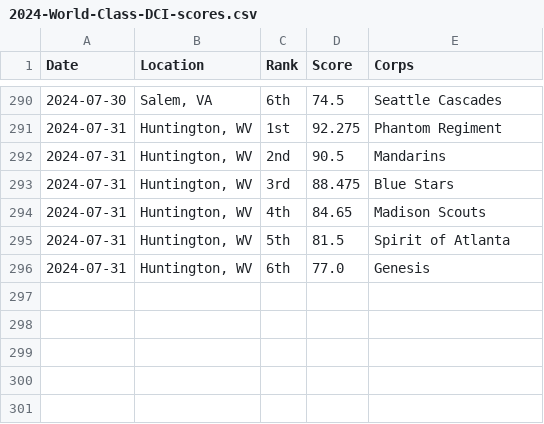
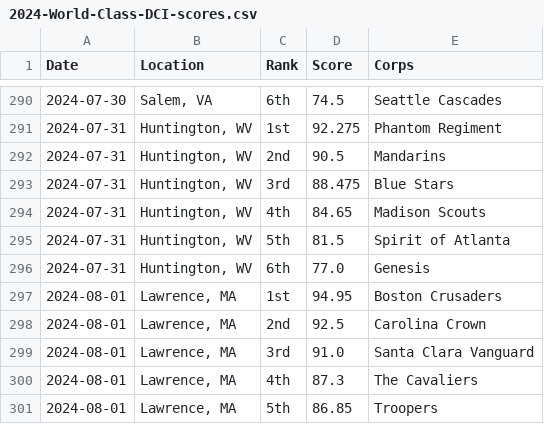
Before and after one commit to aggieed97/Drum-Corps-International, a CSV file: pages/2024-World-Class-DCI-scores.csv, drawn as a sheet; only a part is shown, gaps mark what is left out.

```diff
--- a/pages/2024-World-Class-DCI-scores.csv
+++ b/pages/2024-World-Class-DCI-scores.csv
@@ -296 +296,6 @@ Date,Location,Rank,Score,Corps
 2024-07-31,"Huntington, WV",6th,77.0,Genesis
+2024-08-01,"Lawrence, MA",1st,94.95,Boston Crusaders
+2024-08-01,"Lawrence, MA",2nd,92.5,Carolina Crown
+2024-08-01,"Lawrence, MA",3rd,91.0,Santa Clara Vanguard
+2024-08-01,"Lawrence, MA",4th,87.3,The Cavaliers
+2024-08-01,"Lawrence, MA",5th,86.85,Troopers
```
Also changed, not shown: pages/2024-DCI-Caption-Score-Recaps.csv.
